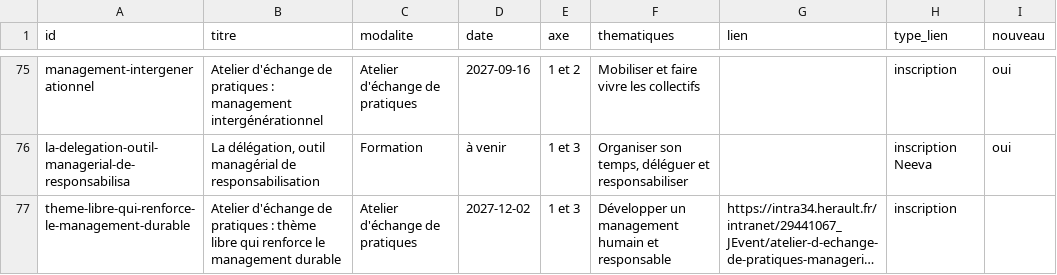
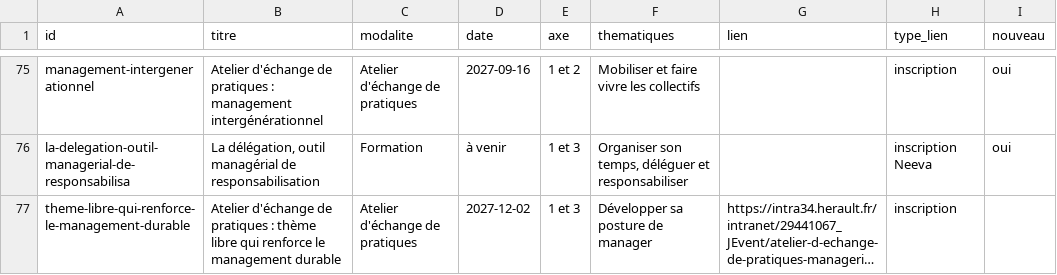
Before and after one commit to Manag-herault/manag-herault, a CSV file: offre.csv, drawn as a sheet; only a part is shown, gaps mark what is left out; long unchanged cells end in …; the diff covers the shown part only; the diff names each change by its address in the sheet, - before the commit and + after, or states it on an @@ line.

```diff
--- a/offre.csv
+++ b/offre.csv
-F77 (thematiques): Développer un management humain et responsable
+F77 (thematiques): Développer sa posture de manager
```
Also changed, not shown: 16 edited cells elsewhere in this file, 5 other files.
